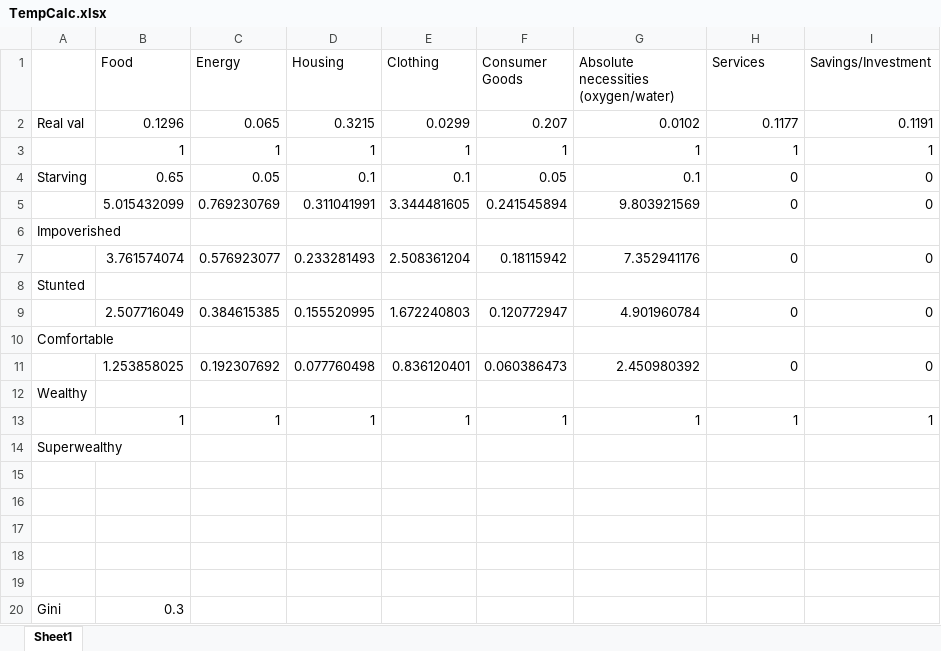
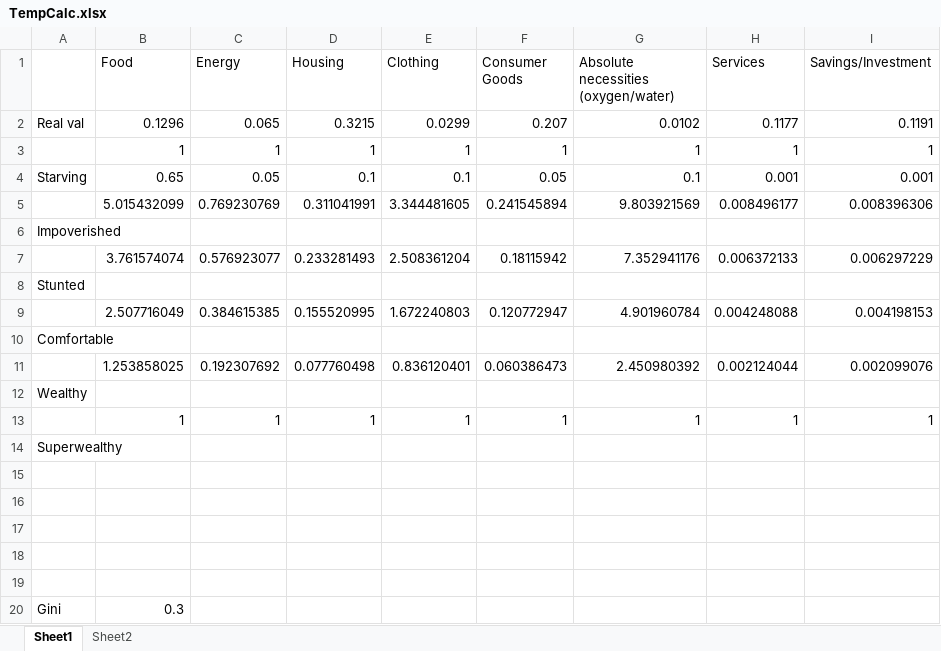
Before and after one commit to dracoranger/PPPConverter, an Excel workbook: PPPConverter/Sources/TempCalc.xlsx, sheet Sheet1, drawn as a sheet; values as stored, in another font and other column widths than the file's, no borders; the diff names each change by its address in the sheet, - before the commit and + after, or states it on an @@ line.

```diff
--- a/PPPConverter/Sources/TempCalc.xlsx (sheet Sheet1)
+++ b/PPPConverter/Sources/TempCalc.xlsx (sheet Sheet1)
+sheet tab: Sheet2
-H4 (Services): 0
+H4 (Services): 0.001
-I4 (Savings/Investment): 0
+I4 (Savings/Investment): 0.001
-H5 (Services): 0
+H5 (Services): 0.008496177
-I5 (Savings/Investment): 0
+I5 (Savings/Investment): 0.008396306
-H7 (Services): 0
+H7 (Services): 0.006372133
-I7 (Savings/Investment): 0
+I7 (Savings/Investment): 0.006297229
-H9 (Services): 0
+H9 (Services): 0.004248088
-I9 (Savings/Investment): 0
+I9 (Savings/Investment): 0.004198153
-H11 (Services): 0
+H11 (Services): 0.002124044
-I11 (Savings/Investment): 0
+I11 (Savings/Investment): 0.002099076
```
Also changed, not shown: charts or pictures, 1 other file.
